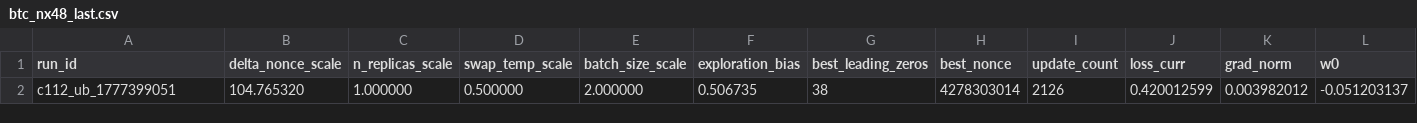
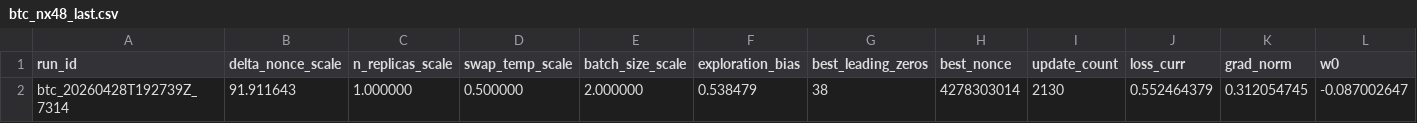
Before and after one commit to vgacofc/lumvorax2, a CSV file: src/advanced_calculations/bitcoin_quantum_mining/config/btc_nx48_last.csv, drawn as a sheet; only a part is shown; removed rows and columns are numbered as before the commit, all else as after; rows hold the shown columns only; the diff names each change by its address in the sheet, - before the commit and + after, or states it on an @@ line.

```diff
--- a/src/advanced_calculations/bitcoin_quantum_mining/config/btc_nx48_last.csv
+++ b/src/advanced_calculations/bitcoin_quantum_mining/config/btc_nx48_last.csv
-row 2: c112_ub_1777399051 | 104.765320 | 1.000000 | 0.500000 | 2.000000 | 0.506735 | 38 | 4278303014 | 2126 | 0.420012599 | 0.003982012 | -0.051203137
+row 2: btc_20260428T192739Z_7314 | 91.911643 | 1.000000 | 0.500000 | 2.000000 | 0.538479 | 38 | 4278303014 | 2130 | 0.552464379 | 0.312054745 | -0.087002647
```
Also changed, not shown: 11 other files.
